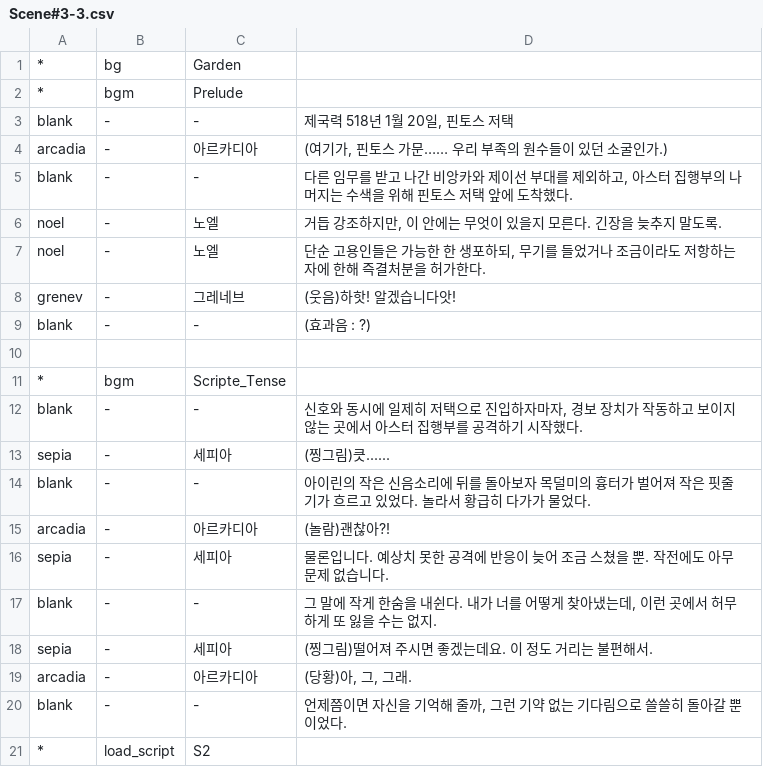
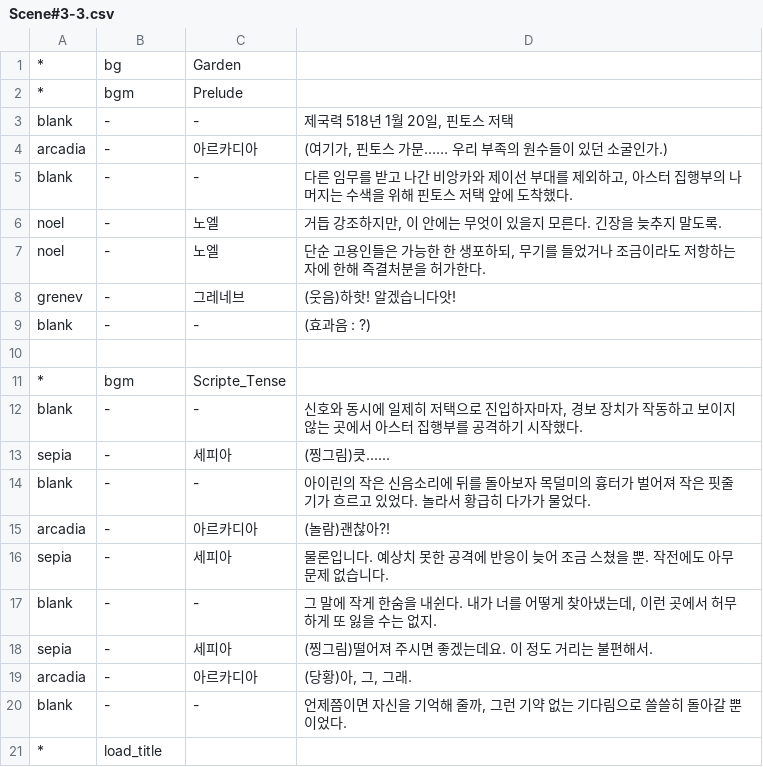
Before and after one commit to GGGC2/Epic_monad, a CSV file: Assets/Resources/Data/Scene#3-3.csv, drawn as a sheet.

```diff
--- a/Assets/Resources/Data/Scene#3-3.csv
+++ b/Assets/Resources/Data/Scene#3-3.csv
@@ -20,2 +20,2 @@ arcadia	-	아르카디아	(당황)아, 그, 그래.
 blank	-	-	언제쯤이면 자신을 기억해 줄까, 그런 기약 없는 기다림으로 쓸쓸히 돌아갈 뿐이었다.
-*	load_script	S2
+*	load_title
```
Also changed, not shown: Assets/Resources/Data/Scene#1-2.csv, Assets/Resources/Data/Scene#1-3.csv, 5 other files.
